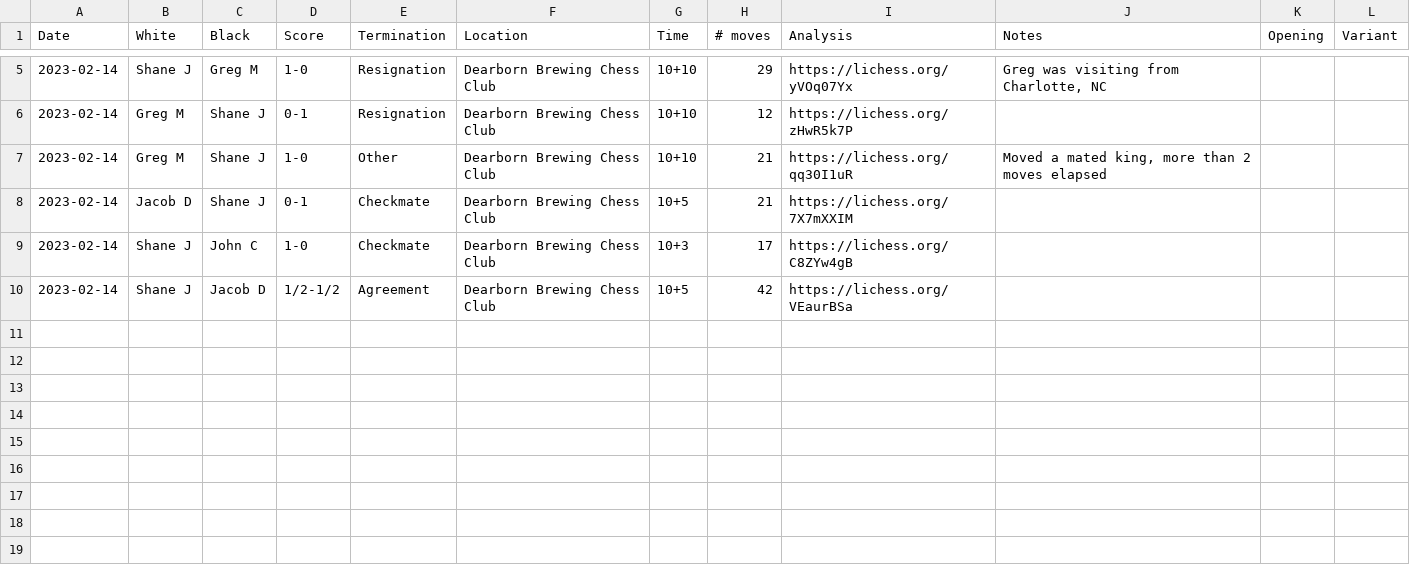
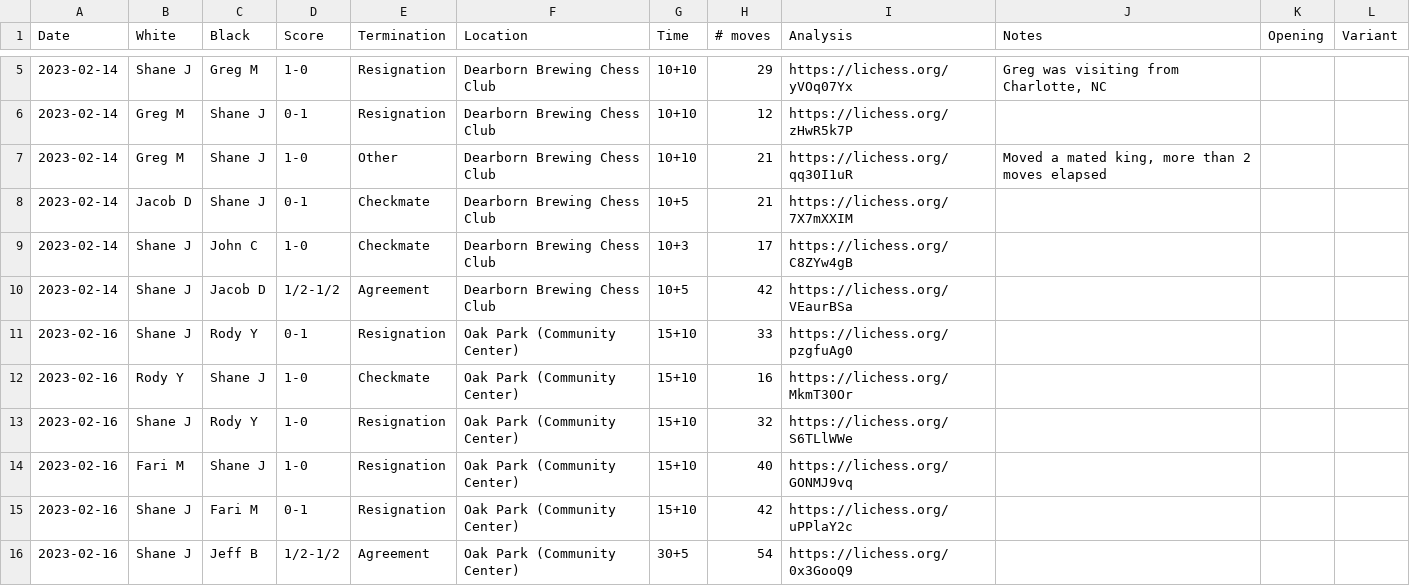
Before and after one commit to nutratech/chess_ratings, a CSV file: chessdet/data/games.csv, drawn as a sheet; only a part is shown, gaps mark what is left out; the diff names each change by its address in the sheet, - before the commit and + after, or states it on an @@ line.

Commit message:
Beta (#2)
* add games

* don't cast field names to lowercase

    reader.fieldnames = [field.strip().lower() for field in reader.fieldnames or []]

* upstream changes from separate-ratings

* upstream changes from separate-ratings (again)

* upstream changes from separate-ratings (again)

* math.comb not available in 3.7

```diff
--- a/chessdet/data/games.csv
+++ b/chessdet/data/games.csv
+row 11: 2023-02-16 | Shane J | Rody Y | 0-1 | Resignation | Oak Park (Community Center) | 15+10 | 33 | https://lichess.org/pzgfuAg0
+row 12: 2023-02-16 | Rody Y | Shane J | 1-0 | Checkmate | Oak Park (Community Center) | 15+10 | 16 | https://lichess.org/MkmT30Or
+row 13: 2023-02-16 | Shane J | Rody Y | 1-0 | Resignation | Oak Park (Community Center) | 15+10 | 32 | https://lichess.org/S6TLlWWe
+row 14: 2023-02-16 | Fari M | Shane J | 1-0 | Resignation | Oak Park (Community Center) | 15+10 | 40 | https://lichess.org/GONMJ9vq
+row 15: 2023-02-16 | Shane J | Fari M | 0-1 | Resignation | Oak Park (Community Center) | 15+10 | 42 | https://lichess.org/uPPlaY2c
+row 16: 2023-02-16 | Shane J | Jeff B | 1/2-1/2 | Agreement | Oak Park (Community Center) | 30+5 | 54 | https://lichess.org/0x3GooQ9
```
Also changed, not shown: 12 other files.
